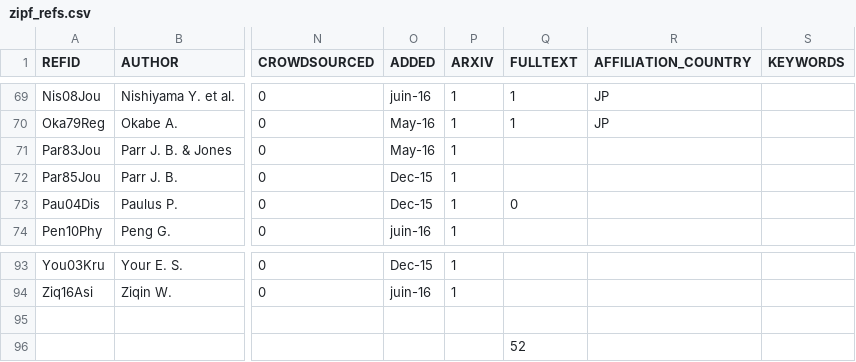
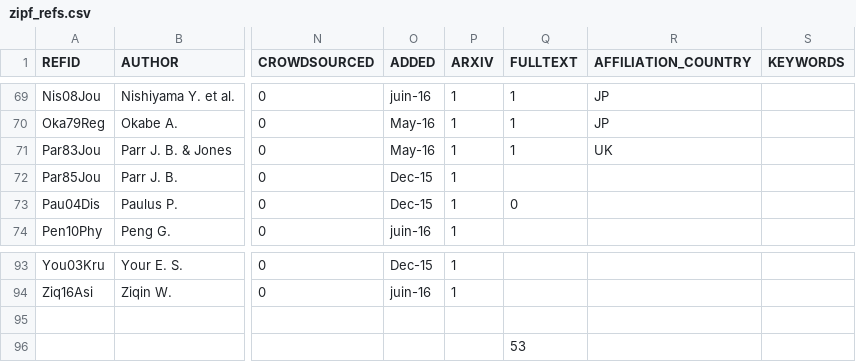
Before and after one commit to ClementineCttn/MetaZipf, a CSV file: data/zipf_refs.csv, drawn as a sheet; only a part is shown, gaps mark what is left out; the diff names each change by its address in the sheet, - before the commit and + after, or states it on an @@ line.

```diff
--- a/data/zipf_refs.csv
+++ b/data/zipf_refs.csv
-Q71 (FULLTEXT): (empty)
+Q71 (FULLTEXT): 1
-R71 (AFFILIATION_COUNTRY): (empty)
+R71 (AFFILIATION_COUNTRY): UK
-Q96 (FULLTEXT): 52
+Q96 (FULLTEXT): 53
```
Also changed, not shown: 1 other file.
